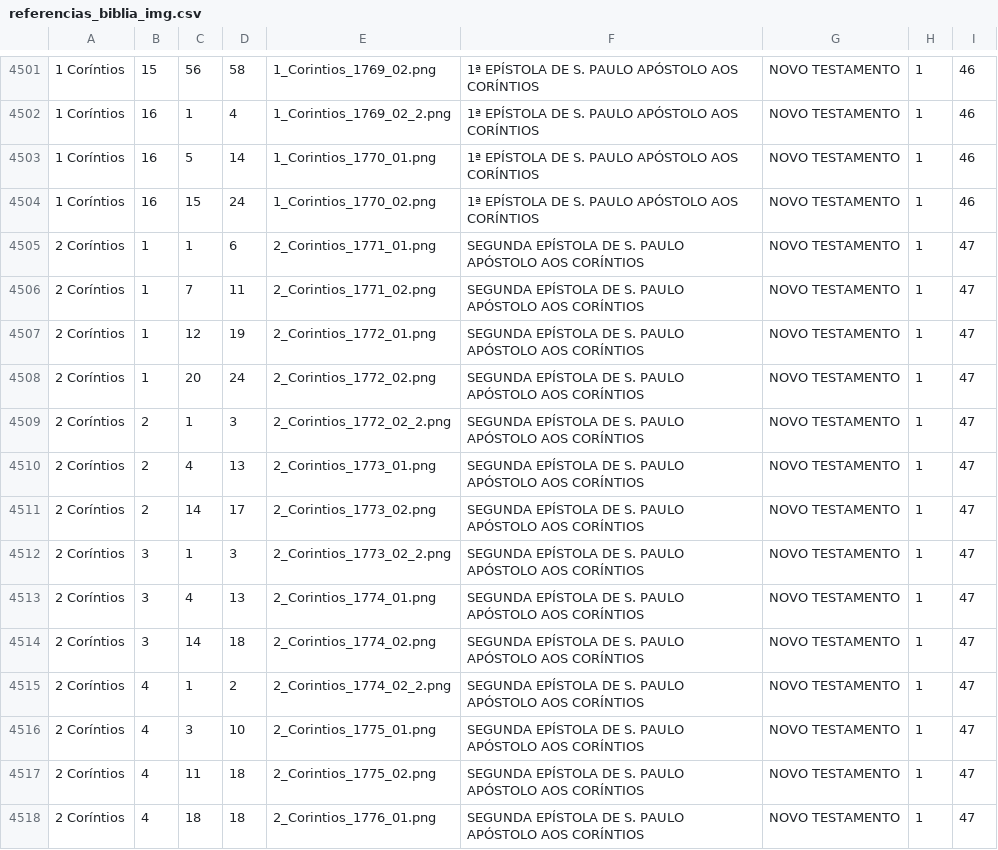
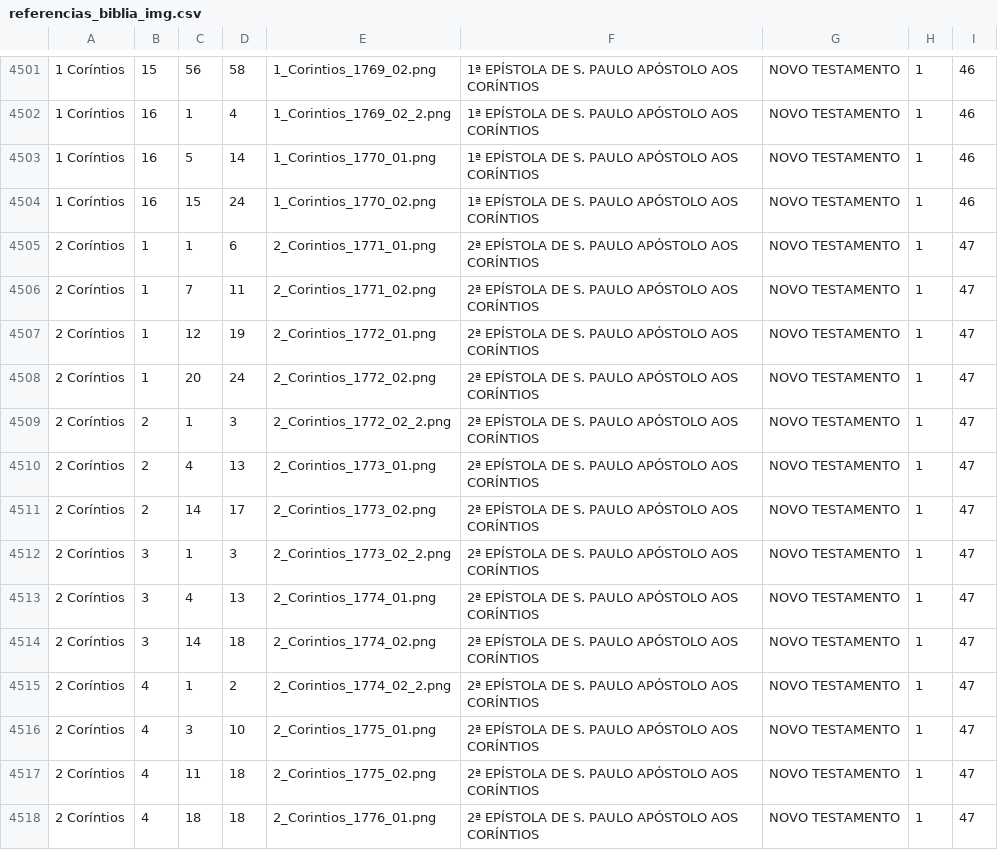
Before and after one commit to ricardogithubb/biblia, a CSV file: referencias_biblia_img.csv, drawn as a sheet; only a part is shown, gaps mark what is left out; the diff covers the shown part only; the diff names each change by its address in the sheet, - before the commit and + after, or states it on an @@ line.

Commit message:
Ajusntando titulo

```diff
--- a/referencias_biblia_img.csv
+++ b/referencias_biblia_img.csv
-F4505:F4518: SEGUNDA EPÍSTOLA DE…
+F4505:F4518: 2ª EPÍSTOLA DE…
```
Also changed, not shown: 80 edited cells elsewhere in this file.
